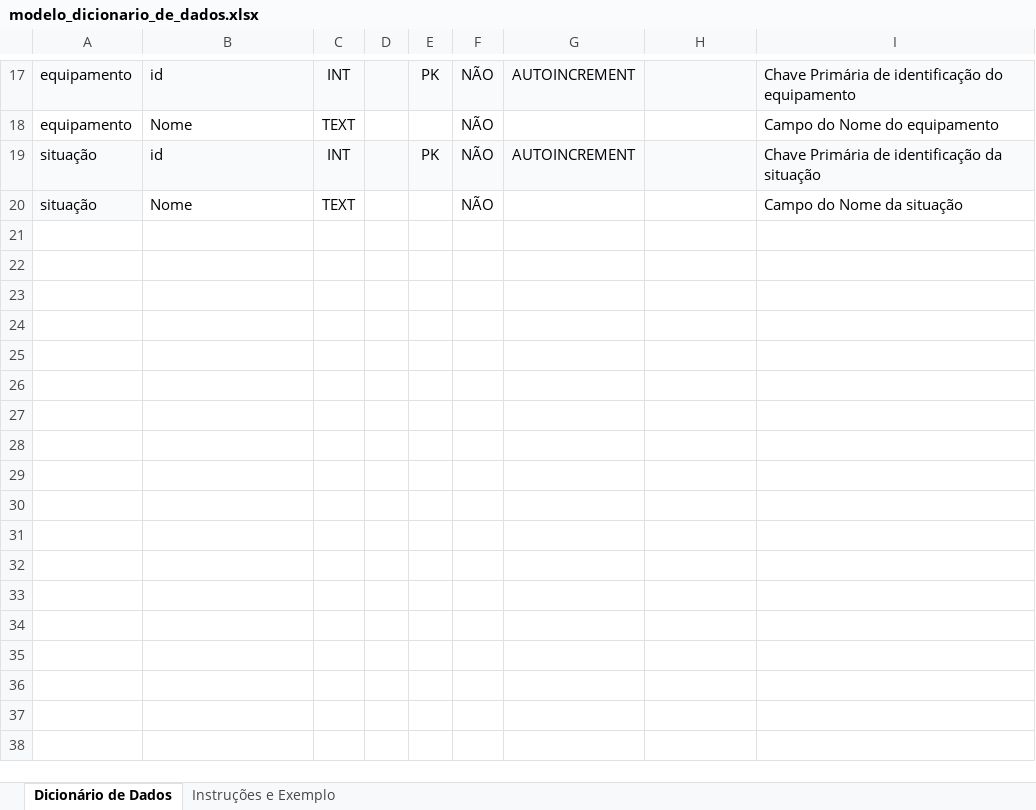
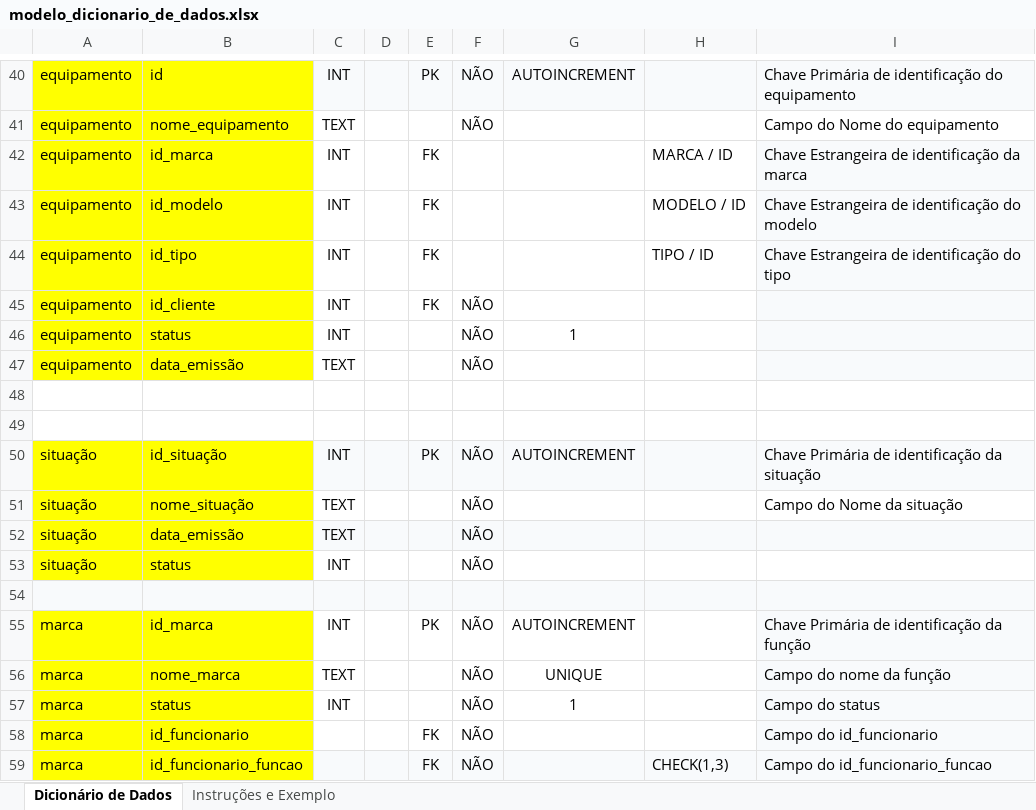
Before and after one commit to AuxerreAuccelio/PROJETO_TECH_FIX, an Excel workbook: documentos/modelo_dicionario_de_dados.xlsx, sheet Dicionário de Dados, drawn as a sheet; only a part is shown, gaps mark what is left out; values as stored, in another font and other column widths than the file's, no borders; addresses are those after the commit; the diff covers the shown part only; the diff names each change by its address in the sheet, - before the commit and + after, or states it on an @@ line.

Commit message:
modelo conceitual parcial 8 entidades

```diff
--- a/documentos/modelo_dicionario_de_dados.xlsx (sheet Dicionário de Dados)
+++ b/documentos/modelo_dicionario_de_dados.xlsx (sheet Dicionário de Dados)
-A40:B40 fill: #F8FAFC
+A40:B40 fill: #FFFF00
-A41:B41 fill: none
+A41:B41 fill: #FFFF00
-B41: Nome
+B41: nome_equipamento
+row 42: equipamento | id_marca | INT |  | FK |  |  | MARCA / ID | Chave Estrangeira de identificação da marca
+row 43: equipamento | id_modelo | INT |  | FK |  |  | MODELO / ID | Chave Estrangeira de identificação do modelo
+row 44: equipamento | id_tipo | INT |  | FK |  |  | TIPO / ID | Chave Estrangeira de identificação do tipo
+row 45: equipamento | id_cliente | INT |  | FK | NÃO
+row 46: equipamento | status | INT |  |  | NÃO | 1
+row 47: equipamento | data_emissão | TEXT |  |  | NÃO
+row 48: (empty)
+row 49: (empty)
-A50:B50 fill: #F8FAFC
+A50:B50 fill: #FFFF00
-B50: id
+B50: id_situação
-A51 fill: #F8FAFC
+A51 fill: #FFFF00
-B51: Nome
+B51: nome_situação
-B51 fill: none
+B51 fill: #FFFF00
+row 52: situação | data_emissão | TEXT |  |  | NÃO
+row 53: situação | status | INT |  |  | NÃO
+row 54: (empty)
+row 55: marca | id_marca | INT |  | PK | NÃO | AUTOINCREMENT |  | Chave Primária de identificação da função
+row 56: marca | nome_marca | TEXT |  |  | NÃO | UNIQUE |  | Campo do nome da função
+row 57: marca | status | INT |  |  | NÃO | 1 |  | Campo do status
+row 58: marca | id_funcionario |  |  | FK | NÃO |  |  | Campo do id_funcionario
+row 59: marca | id_funcionario_funcao |  |  | FK | NÃO |  | CHECK(1,3) | Campo do id_funcionario_funcao
```
Also changed, not shown: 35 added rows, 6 edited cells and cell formats elsewhere in this sheet, 3 other files.
